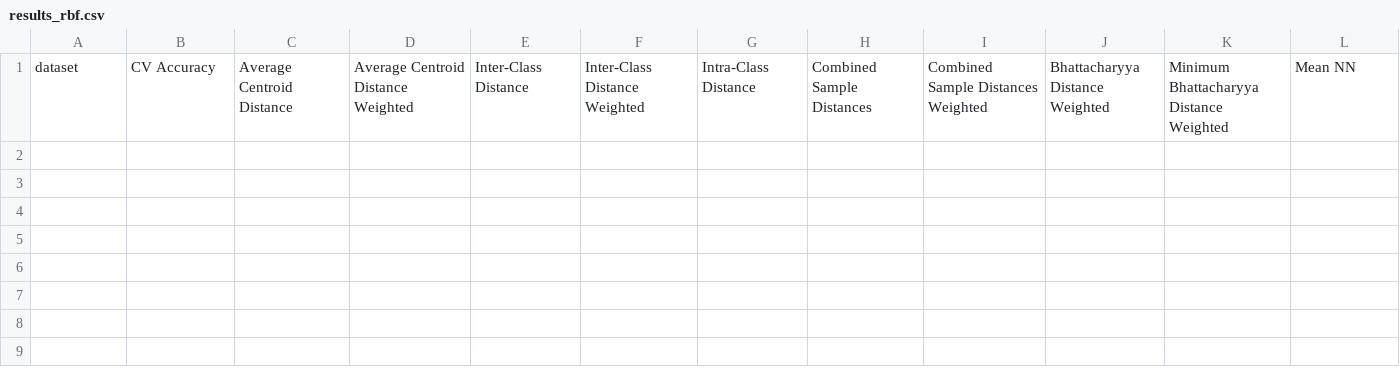
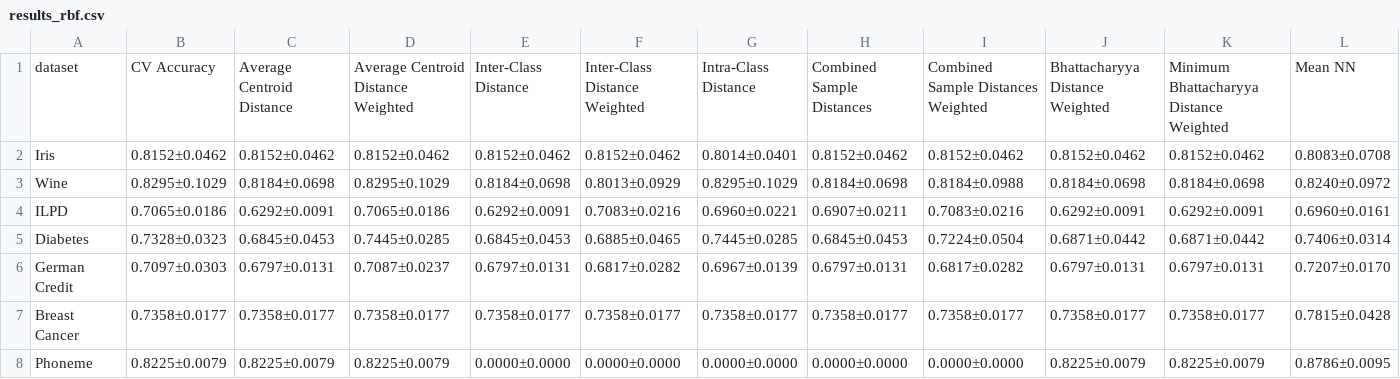
Before and after one commit to eduardo-ufmg/semana-conhecimento, a CSV file: results_rbf.csv, drawn as a sheet.

Commit message:
Results for more datasets

```diff
--- a/results_rbf.csv
+++ b/results_rbf.csv
@@ -1 +1,8 @@
 dataset,CV Accuracy,Average Centroid Distance,Average Centroid Distance Weighted,Inter-Class Distance,Inter-Class Distance Weighted,Intra-Class Distance,Combined Sample Distances,Combined Sample Distances Weighted,Bhattacharyya Distance Weighted,Minimum Bhattacharyya Distance Weighted,Mean NN
+Iris,0.8152±0.0462,0.8152±0.0462,0.8152±0.0462,0.8152±0.0462,0.8152±0.0462,0.8014±0.0401,0.8152±0.0462,0.8152±0.0462,0.8152±0.0462,0.8152±0.0462,0.8083±0.0708
+Wine,0.8295±0.1029,0.8184±0.0698,0.8295±0.1029,0.8184±0.0698,0.8013±0.0929,0.8295±0.1029,0.8184±0.0698,0.8184±0.0988,0.8184±0.0698,0.8184±0.0698,0.8240±0.0972
+ILPD,0.7065±0.0186,0.6292±0.0091,0.7065±0.0186,0.6292±0.0091,0.7083±0.0216,0.6960±0.0221,0.6907±0.0211,0.7083±0.0216,0.6292±0.0091,0.6292±0.0091,0.6960±0.0161
+Diabetes,0.7328±0.0323,0.6845±0.0453,0.7445±0.0285,0.6845±0.0453,0.6885±0.0465,0.7445±0.0285,0.6845±0.0453,0.7224±0.0504,0.6871±0.0442,0.6871±0.0442,0.7406±0.0314
+German Credit,0.7097±0.0303,0.6797±0.0131,0.7087±0.0237,0.6797±0.0131,0.6817±0.0282,0.6967±0.0139,0.6797±0.0131,0.6817±0.0282,0.6797±0.0131,0.6797±0.0131,0.7207±0.0170
+Breast Cancer,0.7358±0.0177,0.7358±0.0177,0.7358±0.0177,0.7358±0.0177,0.7358±0.0177,0.7358±0.0177,0.7358±0.0177,0.7358±0.0177,0.7358±0.0177,0.7358±0.0177,0.7815±0.0428
+Phoneme,0.8225±0.0079,0.8225±0.0079,0.8225±0.0079,0.0000±0.0000,0.0000±0.0000,0.0000±0.0000,0.0000±0.0000,0.0000±0.0000,0.8225±0.0079,0.8225±0.0079,0.8786±0.0095
```
Also changed, not shown: results_sv.csv, 2 other files.
